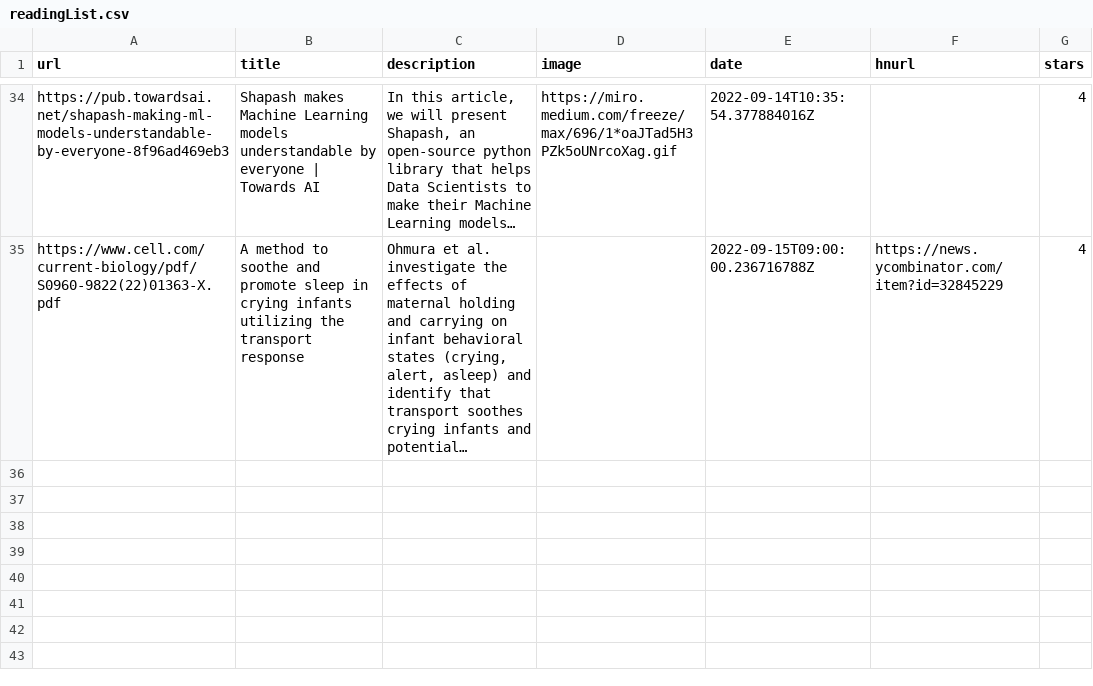
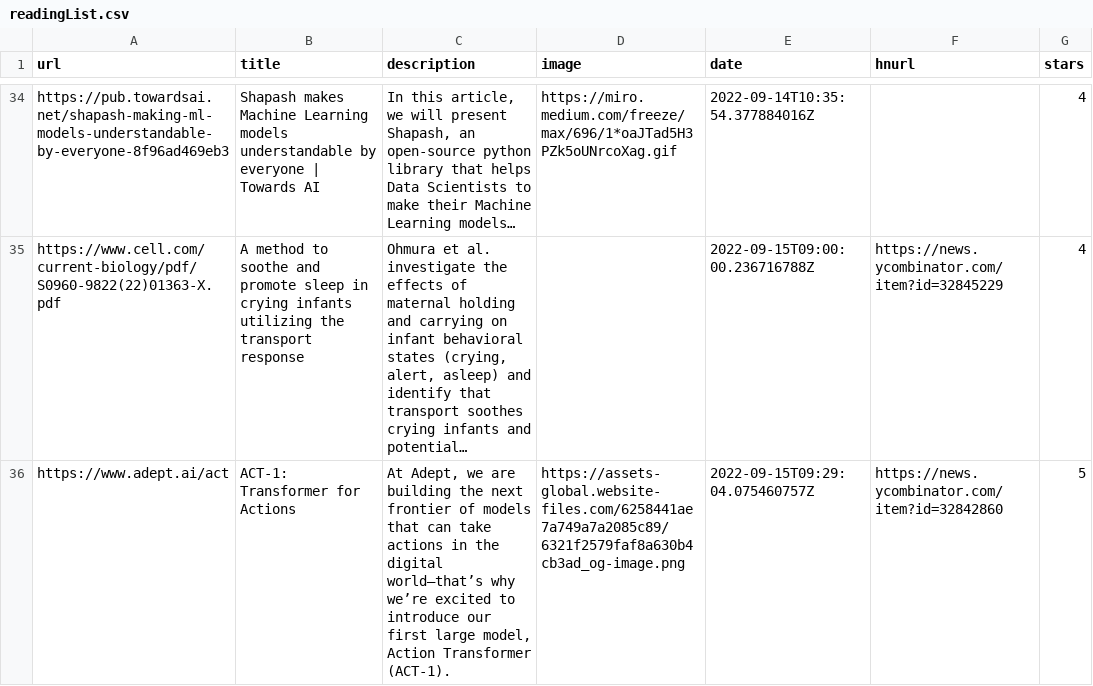
Before and after one commit to ycouble/readingList, a CSV file: readingList.csv, drawn as a sheet; only a part is shown, gaps mark what is left out; long unchanged cells end in …; the diff names each change by its address in the sheet, - before the commit and + after, or states it on an @@ line.

Commit message:
Automated reading list update on Thu Sep 15 09:29:04 UTC 2022

```diff
--- a/readingList.csv
+++ b/readingList.csv
+row 36: https://www.adept.ai/act | ACT-1: Transformer for Actions | At Adept, we are building the next frontier of models that can take actions in the digital world—that’s why we’re excited to introduce our first large model, Action Transformer (ACT-1). | https://assets-global.website-files.com/6258441ae7a749a7a2085c89/6321f2579faf8a630b4cb3ad_og-image.png | 2022-09-15T09:29:04.075460757Z | https://news.ycombinator.com/item?id=32842860 | 5
```
